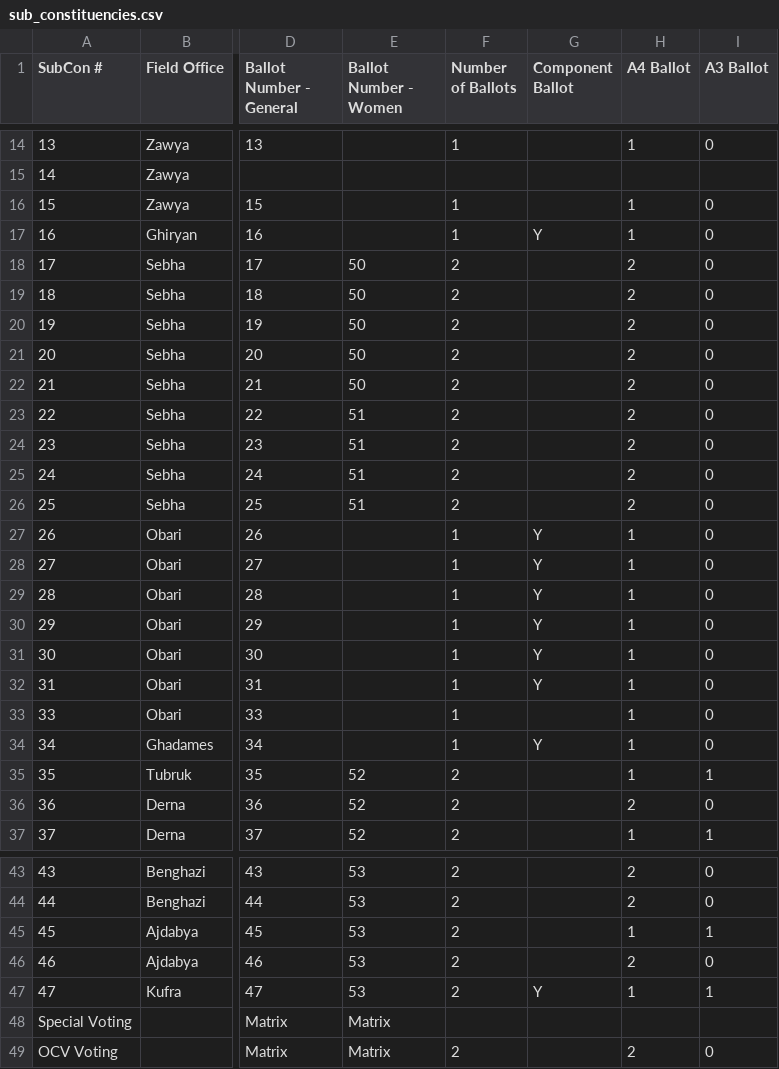
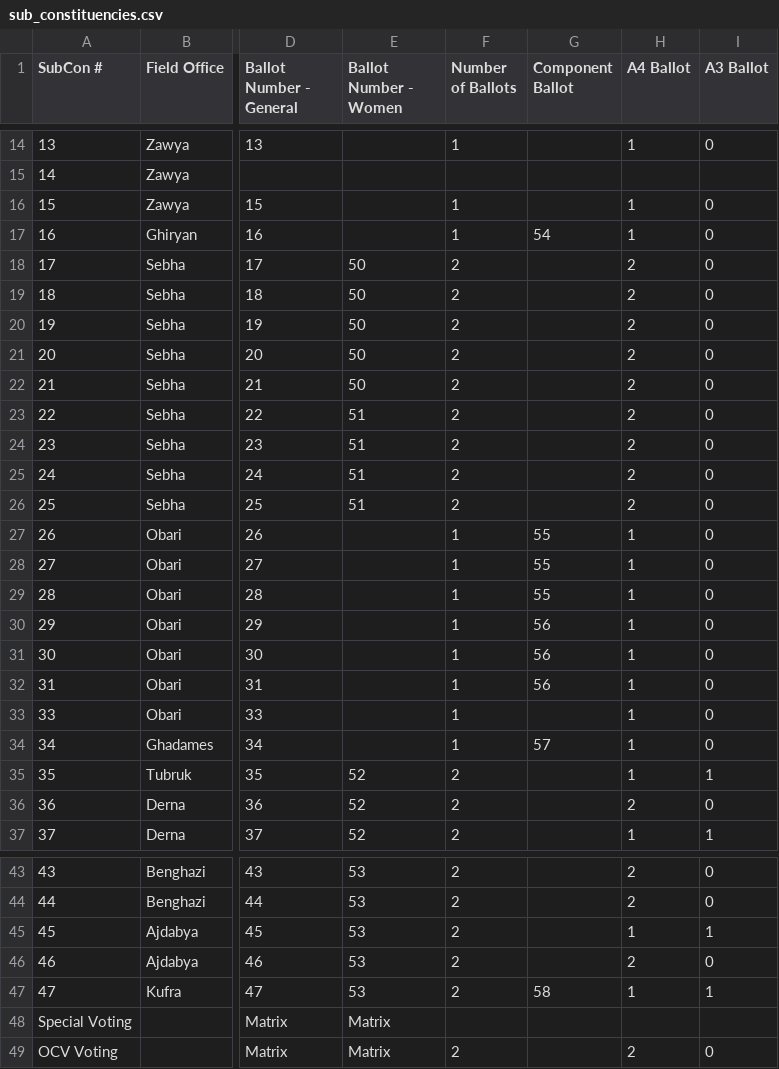
Before and after one commit to ewokcillo/libya-data, a CSV file: sub_constituencies.csv, drawn as a sheet; only a part is shown, gaps mark what is left out; the diff names each change by its address in the sheet, - before the commit and + after, or states it on an @@ line.

```diff
--- a/sub_constituencies.csv
+++ b/sub_constituencies.csv
-G17 (Component Ballot): Y
+G17 (Component Ballot): 54
-G27:G29 (Component Ballot): Y
+G27:G29 (Component Ballot): 55
-G30:G32 (Component Ballot): Y
+G30:G32 (Component Ballot): 56
-G34 (Component Ballot): Y
+G34 (Component Ballot): 57
-G47 (Component Ballot): Y
+G47 (Component Ballot): 58
```
Also changed, not shown: candidates.csv.
